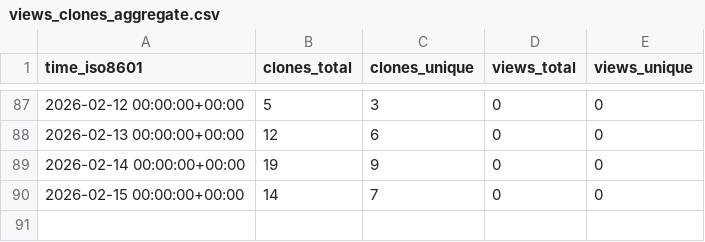
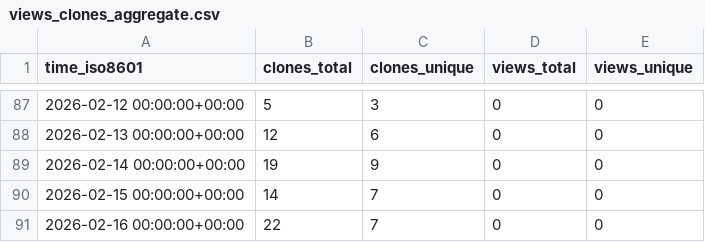
Before and after one commit to abhijit-ubale/federated_learning_sf_framework, a CSV file: abhijit-ubale/federated-ml-framework/ghrs-data/views_clones_aggregate.csv, drawn as a sheet; only a part is shown, gaps mark what is left out; the diff names each change by its address in the sheet, - before the commit and + after, or states it on an @@ line.

```diff
--- a/abhijit-ubale/federated-ml-framework/ghrs-data/views_clones_aggregate.csv
+++ b/abhijit-ubale/federated-ml-framework/ghrs-data/views_clones_aggregate.csv
+row 91: 2026-02-16 00:00:00+00:00 | 22 | 7 | 0 | 0
```
Also changed, not shown: 1 other file.
